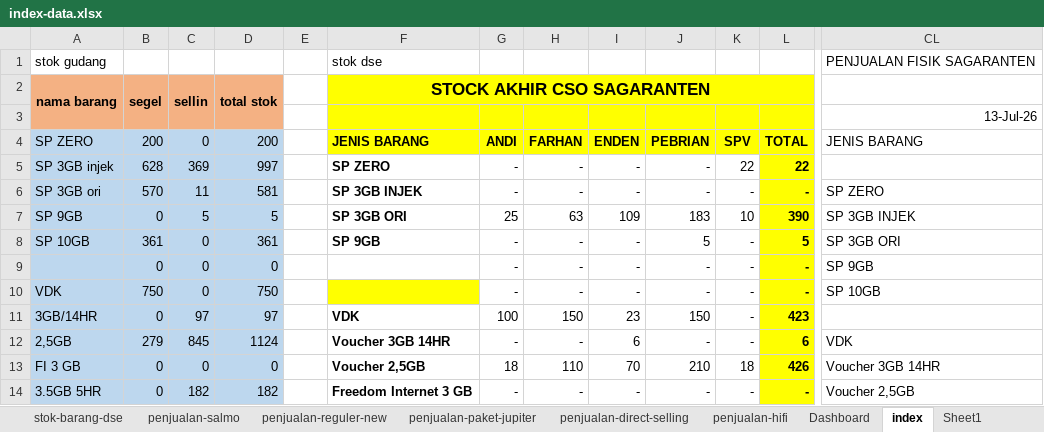
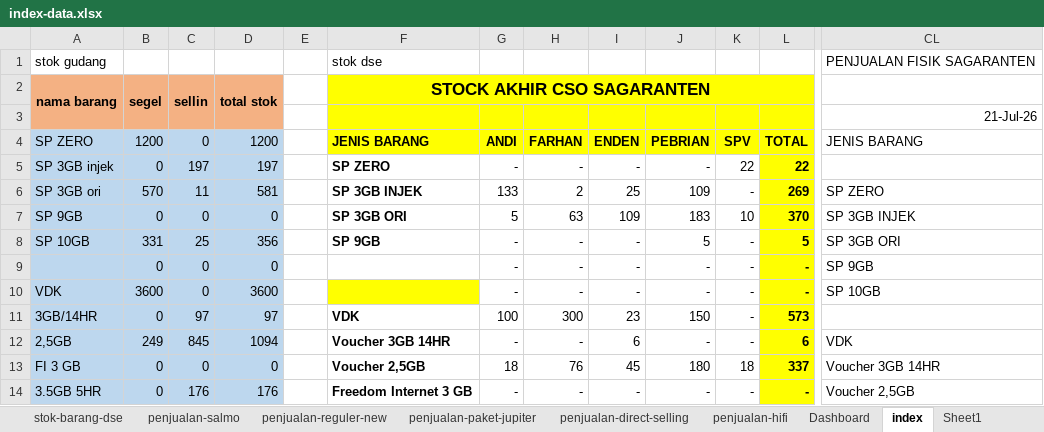
Before and after one commit to andisianday393-byte/MC-SAGARANTEN.WEB, an Excel workbook: index-data.xlsx, sheet index, drawn as a sheet; only a part is shown, gaps mark what is left out; values as stored, in another font and other column widths than the file's, no borders; conditional formats not drawn; the diff covers the shown part only; the diff names each change by its address in the sheet, - before the commit and + after, or states it on an @@ line.

```diff
--- a/index-data.xlsx (sheet index)
+++ b/index-data.xlsx (sheet index)
-CL3: 13-Jul-26
+CL3: 21-Jul-26
-B4 (segel): 200
+B4 (segel): 1200
-D4 (total stok): 200
+D4 (total stok): 1200
-B5 (segel): 628
+B5 (segel): 0
-C5 (sellin): 369
+C5 (sellin): 197
-D5 (total stok): 997
+D5 (total stok): 197
-G6: -
+G6: 133
-H6: -
+H6: 2
-I6: -
+I6: 25
-J6: -
+J6: 109
-L6: -
+L6: 269
-C7 (sellin): 5
+C7 (sellin): 0
-D7 (total stok): 5
+D7 (total stok): 0
-G7: 25
+G7: 5
-L7: 390
+L7: 370
-B8 (segel): 361
+B8 (segel): 331
-C8 (sellin): 0
+C8 (sellin): 25
-D8 (total stok): 361
+D8 (total stok): 356
-B10 (segel): 750
+B10 (segel): 3600
-D10 (total stok): 750
+D10 (total stok): 3600
-H11: 150
+H11: 300
-L11: 423
+L11: 573
-B12 (segel): 279
+B12 (segel): 249
-D12 (total stok): 1124
+D12 (total stok): 1094
-H13: 110
+H13: 76
-I13: 70
+I13: 45
-J13: 210
+J13: 180
-L13: 426
+L13: 337
-C14 (sellin): 182
+C14 (sellin): 176
-D14 (total stok): 182
+D14 (total stok): 176
```
Also changed, not shown: 27 edited cells elsewhere in this sheet, sheet stok-barang-dse, sheet stok-gudang, sheet penjualan-reguler-new.
